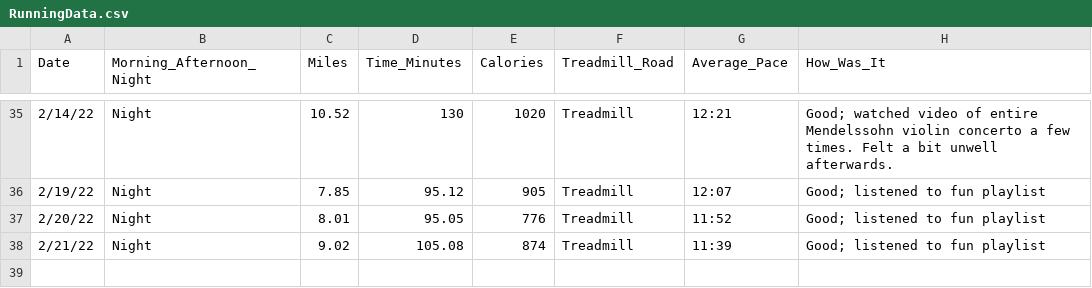
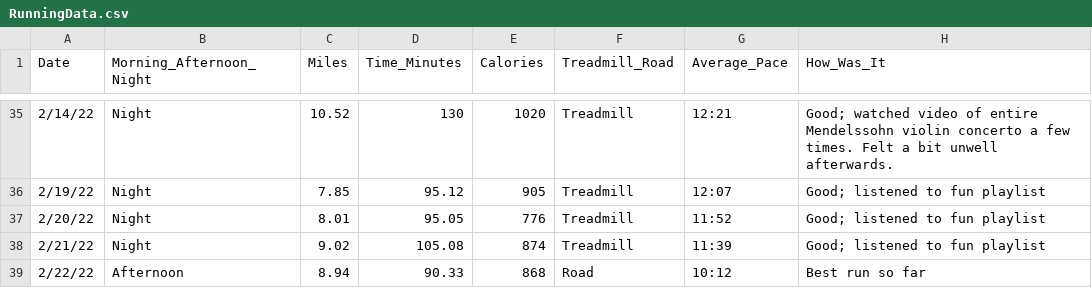
Before and after one commit to sara-venkatraman/Running, a CSV file: RunningData.csv, drawn as a sheet; only a part is shown, gaps mark what is left out; the diff names each change by its address in the sheet, - before the commit and + after, or states it on an @@ line.

```diff
--- a/RunningData.csv
+++ b/RunningData.csv
+row 39: 2/22/22 | Afternoon | 8.94 | 90.33 | 868 | Road | 10:12 | Best run so far
```
Also changed, not shown: 2 other files.
